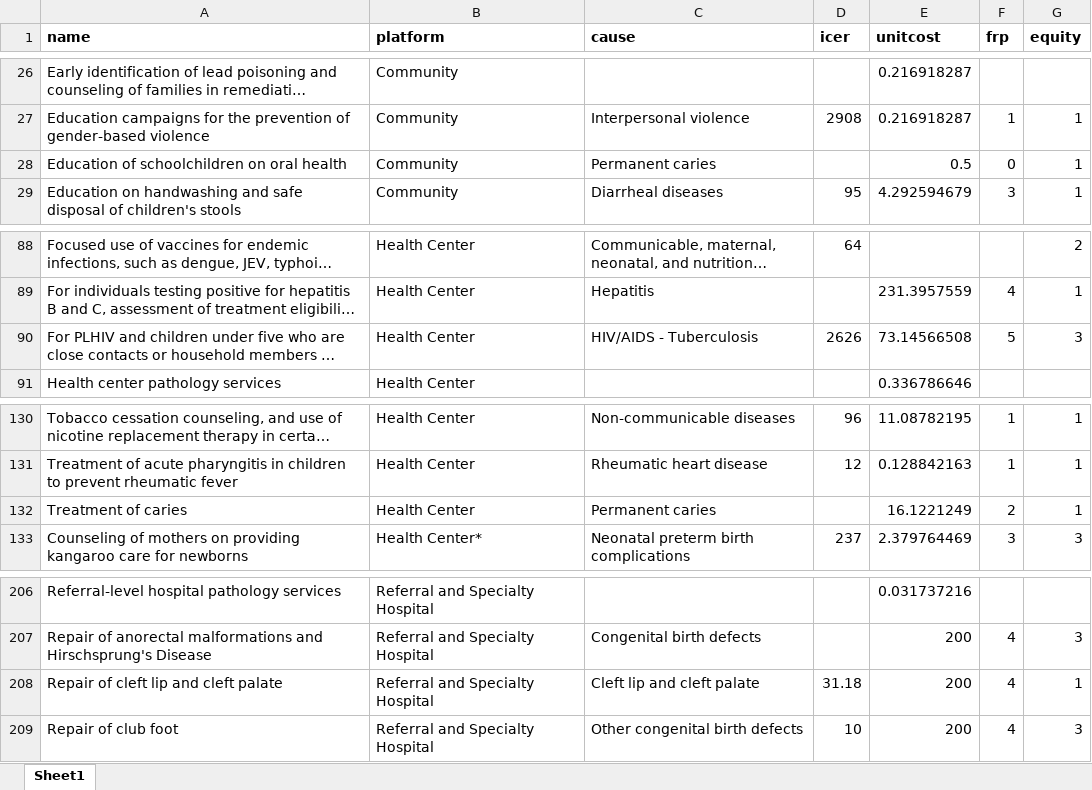
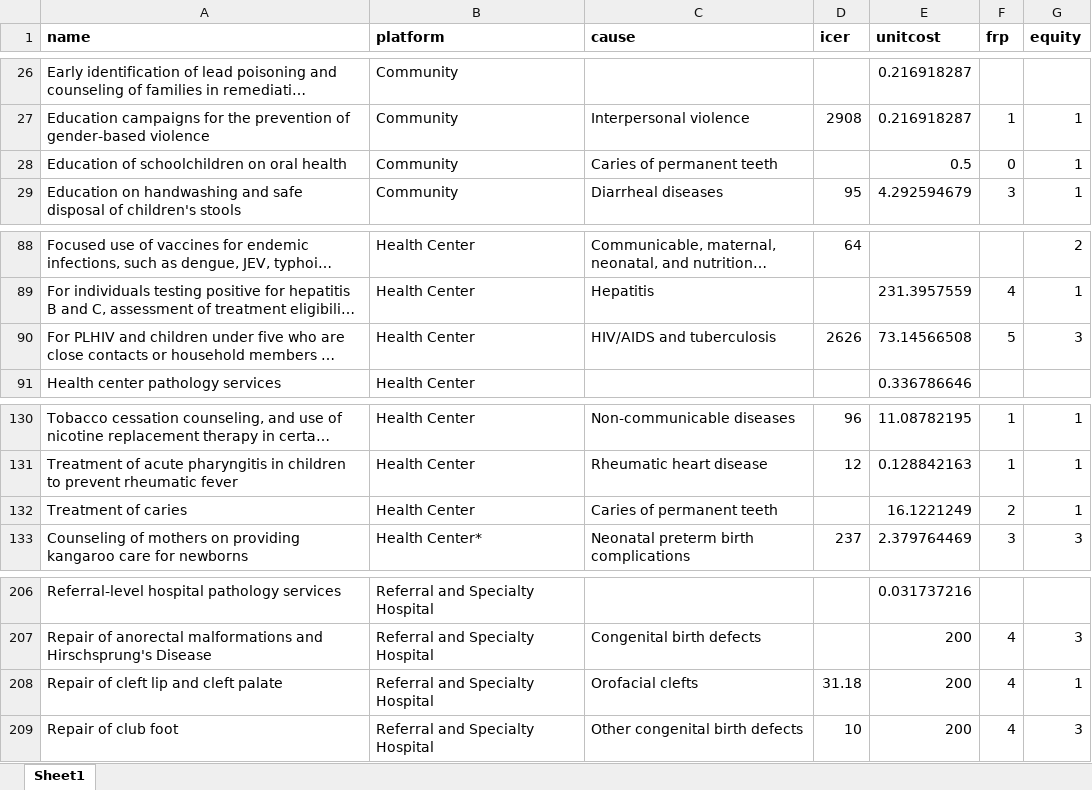
Before and after one commit to sciris/hiptool, an Excel workbook: data/dcp-data.xlsx, sheet Sheet1, drawn as a sheet; only a part is shown, gaps mark what is left out; long unchanged cells end in …; values as stored, in another font and other column widths than the file's, no borders; the diff names each change by its address in the sheet, - before the commit and + after, or states it on an @@ line.

Commit message:
fixed name mismatches

```diff
--- a/data/dcp-data.xlsx (sheet Sheet1)
+++ b/data/dcp-data.xlsx (sheet Sheet1)
-C28 (cause): Permanent caries
+C28 (cause): Caries of permanent teeth
-C90 (cause): HIV/AIDS - Tuberculosis
+C90 (cause): HIV/AIDS and tuberculosis
-C132 (cause): Permanent caries
+C132 (cause): Caries of permanent teeth
-C208 (cause): Cleft lip and cleft palate
+C208 (cause): Orofacial clefts
```
Also changed, not shown: 3 other files.
